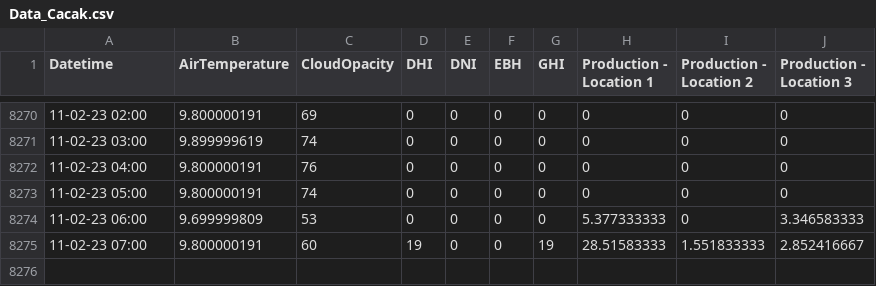
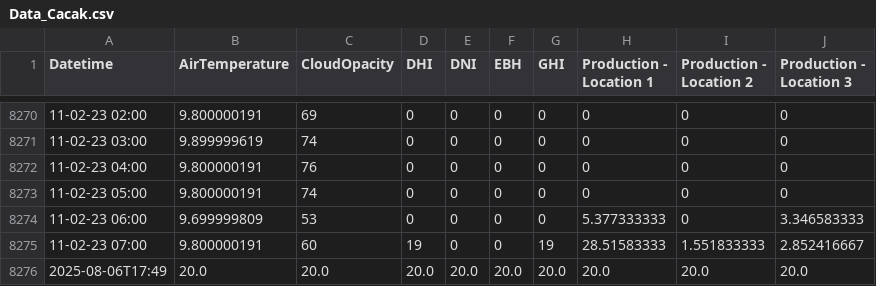
Before and after one commit to MastilovicRadoslav/BDUIS, a CSV file: BIGDATA/dataset/Data_Cacak.csv, drawn as a sheet; only a part is shown, gaps mark what is left out; the diff names each change by its address in the sheet, - before the commit and + after, or states it on an @@ line.

```diff
--- a/BIGDATA/dataset/Data_Cacak.csv
+++ b/BIGDATA/dataset/Data_Cacak.csv
+row 8276: 2025-08-06T17:49 | 20.0 | 20.0 | 20.0 | 20.0 | 20.0 | 20.0 | 20.0 | 20.0 | 20.0
```
Also changed, not shown: 3 other files.
